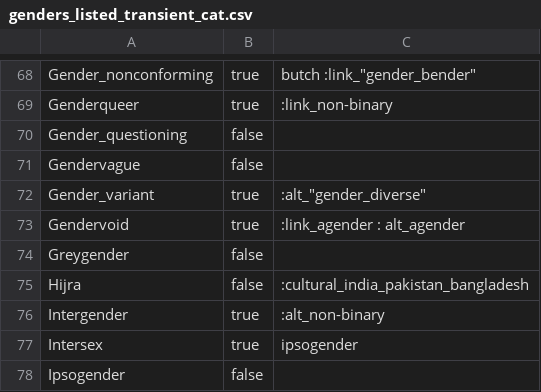
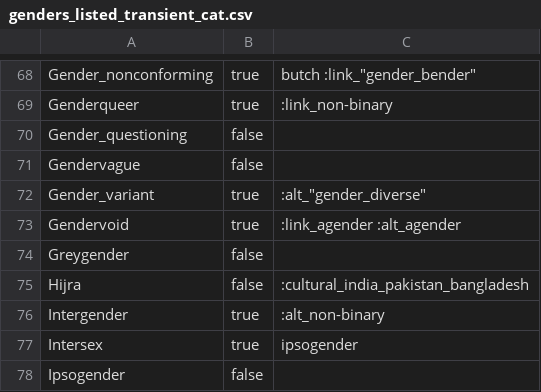
Before and after one commit to Kathode-Negative/GenderTree, a CSV file: genders_listed_transient_cat.csv, drawn as a sheet; only a part is shown, gaps mark what is left out.

Commit message:
fixed some syntax errors

```diff
--- a/genders_listed_transient_cat.csv
+++ b/genders_listed_transient_cat.csv
@@ -72,3 +72,3 @@ Gendervague,"false",
 Gender_variant,"true",":alt_""gender_diverse"""
-Gendervoid,"true",":link_agender : alt_agender"
+Gendervoid,"true",":link_agender :alt_agender"
 Greygender,"false",
```
